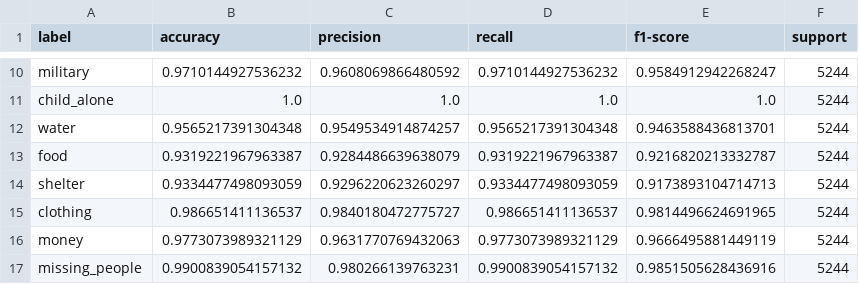
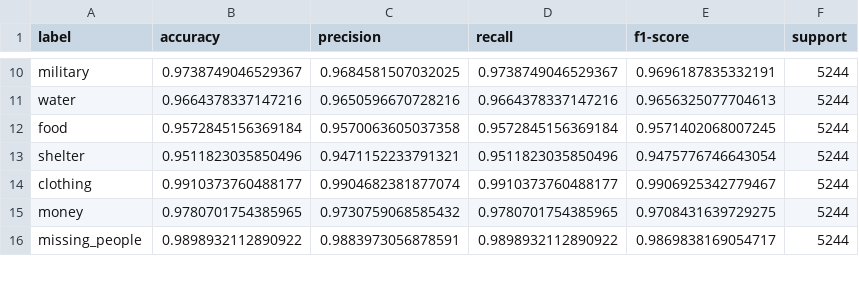
Before and after one commit to acurley31/disaster_response, a CSV file: models/evaluation.csv, drawn as a sheet; only a part is shown, gaps mark what is left out; removed rows and columns are numbered as before the commit, all else as after; the diff covers the shown part only; the diff names each change by its address in the sheet, - before the commit and + after, or states it on an @@ line.

```diff
--- a/models/evaluation.csv
+++ b/models/evaluation.csv
-B10 (accuracy): 0.9710144927536232
+B10 (accuracy): 0.9738749046529367
-C10 (precision): 0.9608069866480592
+C10 (precision): 0.9684581507032025
-D10 (recall): 0.9710144927536232
+D10 (recall): 0.9738749046529367
-E10 (f1-score): 0.9584912942268247
+E10 (f1-score): 0.9696187835332191
-row 11: child_alone | 1.0 | 1.0 | 1.0 | 1.0 | 5244
-B11 (accuracy): 0.9565217391304348
+B11 (accuracy): 0.9664378337147216
-C11 (precision): 0.9549534914874257
+C11 (precision): 0.9650596670728216
-D11 (recall): 0.9565217391304348
+D11 (recall): 0.9664378337147216
-E11 (f1-score): 0.9463588436813701
+E11 (f1-score): 0.9656325077704613
-B12 (accuracy): 0.9319221967963387
+B12 (accuracy): 0.9572845156369184
-C12 (precision): 0.9284486639638079
+C12 (precision): 0.9570063605037358
-D12 (recall): 0.9319221967963387
+D12 (recall): 0.9572845156369184
-E12 (f1-score): 0.9216820213332787
+E12 (f1-score): 0.9571402068007245
-B13 (accuracy): 0.9334477498093059
+B13 (accuracy): 0.9511823035850496
-C13 (precision): 0.9296220623260297
+C13 (precision): 0.9471152233791321
-D13 (recall): 0.9334477498093059
+D13 (recall): 0.9511823035850496
-E13 (f1-score): 0.9173893104714713
+E13 (f1-score): 0.9475776746643054
-B14 (accuracy): 0.986651411136537
+B14 (accuracy): 0.9910373760488177
-C14 (precision): 0.9840180472775727
+C14 (precision): 0.9904682381877074
-D14 (recall): 0.986651411136537
+D14 (recall): 0.9910373760488177
-E14 (f1-score): 0.9814496624691965
+E14 (f1-score): 0.9906925342779467
-B15 (accuracy): 0.9773073989321129
+B15 (accuracy): 0.9780701754385965
-C15 (precision): 0.9631770769432063
+C15 (precision): 0.9730759068585432
-D15 (recall): 0.9773073989321129
+D15 (recall): 0.9780701754385965
-E15 (f1-score): 0.9666495881449119
+E15 (f1-score): 0.9708431639729275
-B16 (accuracy): 0.9900839054157132
+B16 (accuracy): 0.9898932112890922
-C16 (precision): 0.980266139763231
+C16 (precision): 0.9883973056878591
-D16 (recall): 0.9900839054157132
+D16 (recall): 0.9898932112890922
-E16 (f1-score): 0.9851505628436916
+E16 (f1-score): 0.9869838169054717
```
Also changed, not shown: 116 edited cells elsewhere in this file, 2 other files.
